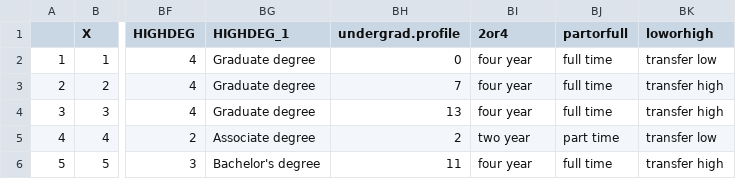
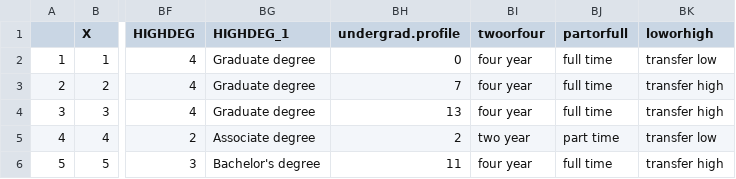
Before and after one commit to TZstatsADS/Spr2017-proj2-grp4, a CSV file: data/school.select.csv, drawn as a sheet; only a part is shown, gaps mark what is left out; the diff names each change by its address in the sheet, - before the commit and + after, or states it on an @@ line.

```diff
--- a/data/school.select.csv
+++ b/data/school.select.csv
-BI1: 2or4
+BI1: twoorfour
```
Also changed, not shown: 1 other file.
